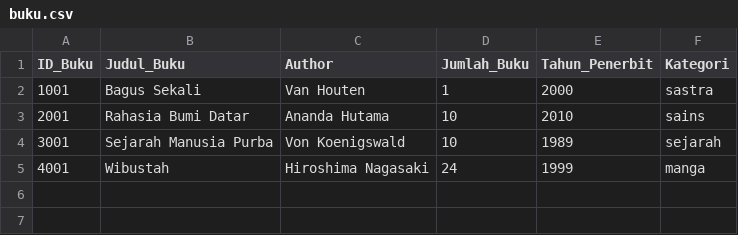
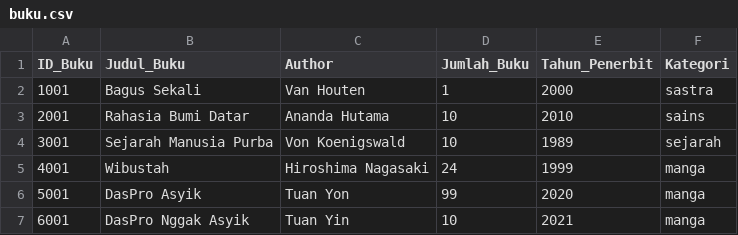
Before and after one commit to TFGungun/Tubes-Daspro, a CSV file: buku.csv, drawn as a sheet; the diff names each change by its address in the sheet, - before the commit and + after, or states it on an @@ line.

```diff
--- a/buku.csv
+++ b/buku.csv
+row 6: 5001 | DasPro Asyik | Tuan Yon | 99 | 2020 | manga
+row 7: 6001 | DasPro Nggak Asyik | Tuan Yin | 10 | 2021 | manga
```
Also changed, not shown: peminjaman.csv, user.csv, 8 other files.
